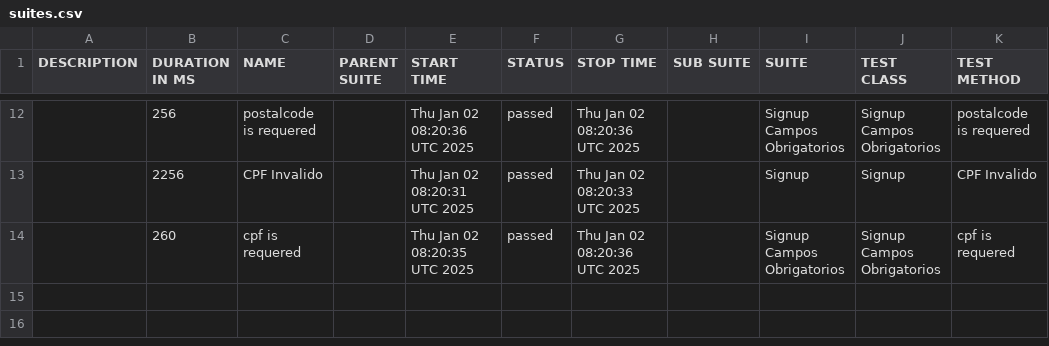
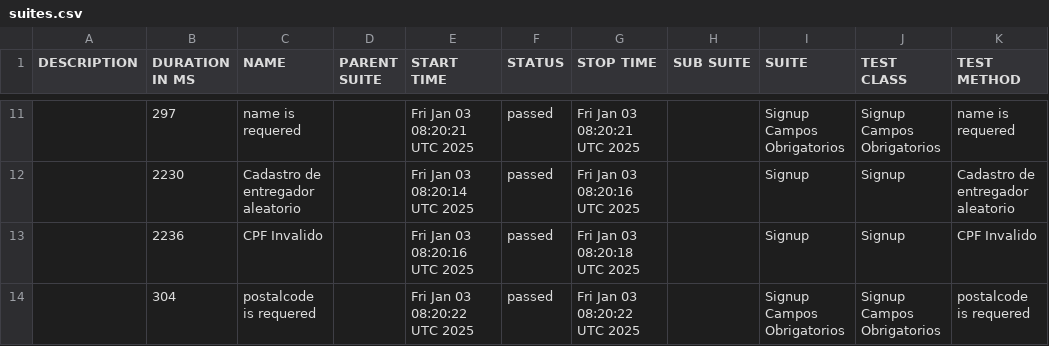
Before and after one commit to DiegoBBarbosa09/buger-eats-cypress, a CSV file: data/suites.csv, drawn as a sheet; only a part is shown, gaps mark what is left out; the diff covers the shown part only.

```diff
--- a/data/suites.csv
+++ b/data/suites.csv
@@ -12,3 +11,4 @@
-"","256","postalcode is requered","","Thu Jan 02 08:20:36 UTC 2025","passed","Thu Jan 02 08:20:36 UTC 2025","","Signup Campos Obrigatorios","Signup Campos Obrigatorios","postalcode is requered"
-"","2256","CPF Invalido","","Thu Jan 02 08:20:31 UTC 2025","passed","Thu Jan 02 08:20:33 UTC 2025","","Signup","Signup","CPF Invalido"
-"","260","cpf is requered","","Thu Jan 02 08:20:35 UTC 2025","passed","Thu Jan 02 08:20:36 UTC 2025","","Signup Campos Obrigatorios","Signup Campos Obrigatorios","cpf is requered"
+"","297","name is requered","","Fri Jan 03 08:20:21 UTC 2025","passed","Fri Jan 03 08:20:21 UTC 2025","","Signup Campos Obrigatorios","Signup Campos Obrigatorios","name is requered"
+"","2230","Cadastro de entregador aleatorio","","Fri Jan 03 08:20:14 UTC 2025","passed","Fri Jan 03 08:20:16 UTC 2025","","Signup","Signup","Cadastro de entregador aleatorio"
+"","2236","CPF Invalido","","Fri Jan 03 08:20:16 UTC 2025","passed","Fri Jan 03 08:20:18 UTC 2025","","Signup","Signup","CPF Invalido"
+"","304","postalcode is requered","","Fri Jan 03 08:20:22 UTC 2025","passed","Fri Jan 03 08:20:22 UTC 2025","","Signup Campos Obrigatorios","Signup Campos Obrigatorios","postalcode is requered"
```
Also changed, not shown: 3 added rows, 4 removed rows and 24 edited cells elsewhere in this file, 40 other files.
